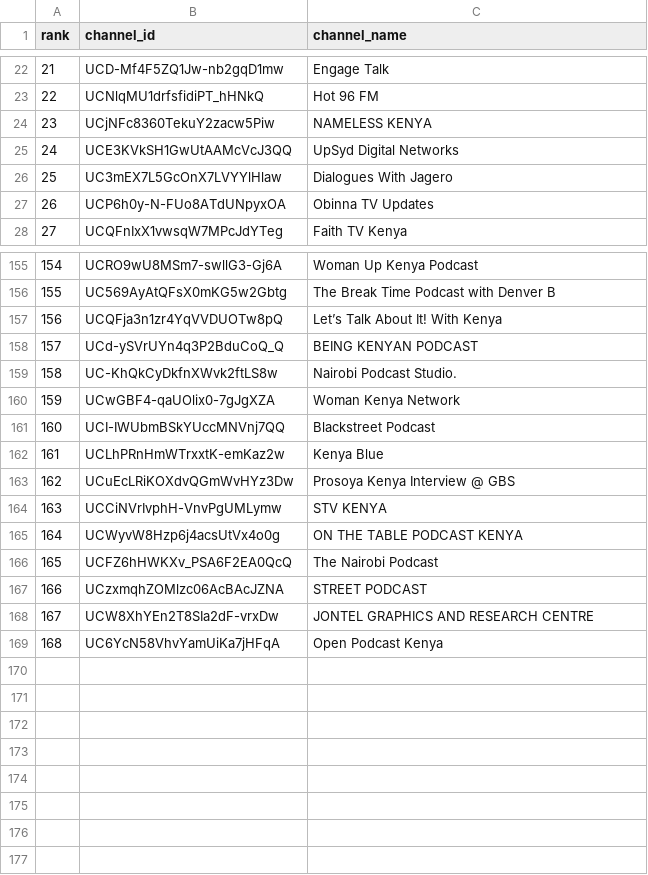
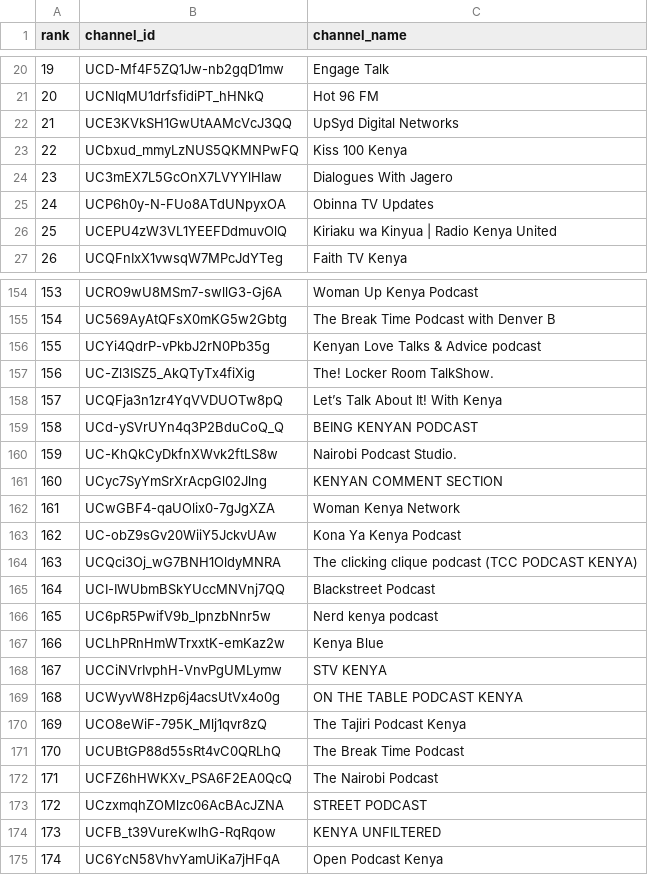
Before and after one commit to stmonitoring2/ke-top500, a CSV file: channels.csv, drawn as a sheet; only a part is shown, gaps mark what is left out; removed rows and columns are numbered as before the commit, all else as after; the diff covers the shown part only; the diff names each change by its address in the sheet, - before the commit and + after, or states it on an @@ line.

```diff
--- a/channels.csv
+++ b/channels.csv
@@ column A (rank) renumbered from row 2 down @@
-row 24: 23 | UCjNFc8360TekuY2zacw5Piw | NAMELESS KENYA
+row 23: 22 | UCbxud_mmyLzNUS5QKMNPwFQ | Kiss 100 Kenya
+row 26: 25 | UCEPU4zW3VL1YEEFDdmuvOlQ | Kiriaku wa Kinyua | Radio Kenya United
+row 156: 155 | UCYi4QdrP-vPkbJ2rN0Pb35g | Kenyan Love Talks & Advice podcast
+row 157: 156 | UC-Zl3ISZ5_AkQTyTx4fiXig | The! Locker Room TalkShow.
+row 161: 160 | UCyc7SyYmSrXrAcpGl02Jlng | KENYAN COMMENT SECTION
+row 163: 162 | UC-obZ9sGv20WiiY5JckvUAw | Kona Ya Kenya Podcast
+row 164: 163 | UCQci3Oj_wG7BNH1OldyMNRA | The clicking clique podcast (TCC PODCAST KENYA)
+row 166: 165 | UC6pR5PwifV9b_lpnzbNnr5w | Nerd kenya podcast
-row 163: 162 | UCuEcLRiKOXdvQGmWvHYz3Dw | Prosoya Kenya Interview @ GBS
+row 170: 169 | UCO8eWiF-795K_Mlj1qvr8zQ | The Tajiri Podcast Kenya
+row 171: 170 | UCUBtGP88d55sRt4vC0QRLhQ | The Break Time Podcast
-row 168: 167 | UCW8XhYEn2T8SIa2dF-vrxDw | JONTEL GRAPHICS AND RESEARCH CENTRE
+row 174: 173 | UCFB_t39VureKwlhG-RqRqow | KENYA UNFILTERED
```
Also changed, not shown: 22 added rows, 24 removed rows and 3 moved rows elsewhere in this file, public/top500_ranked.csv, 1 other file.
